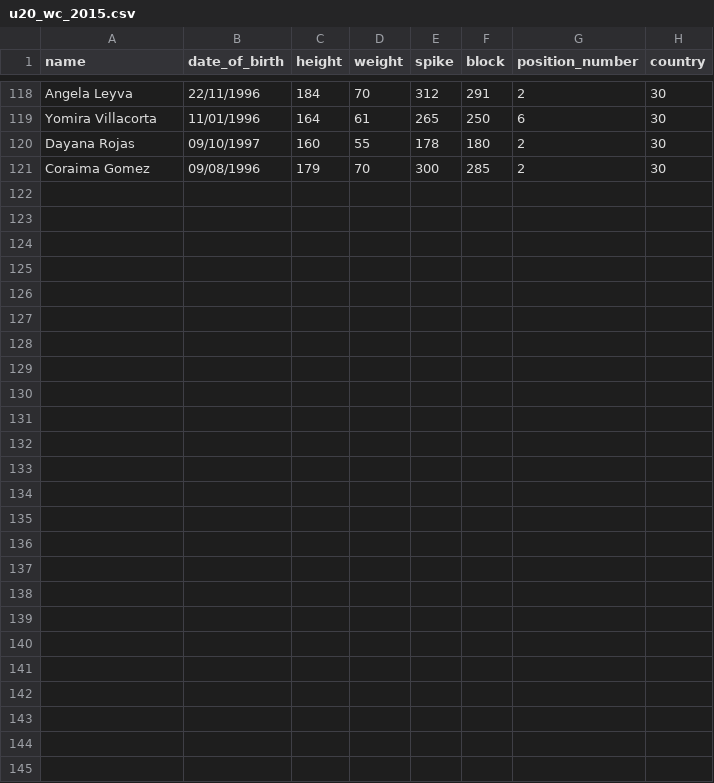
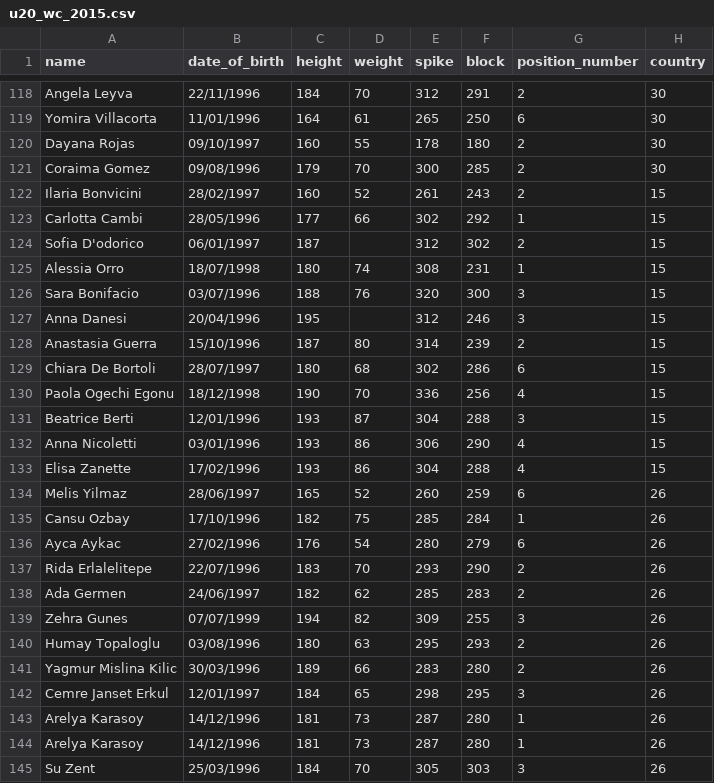
Before and after one commit to Zadigo/my_machine_learning, a CSV file: u20_wc_2015.csv, drawn as a sheet; only a part is shown, gaps mark what is left out; the diff names each change by its address in the sheet, - before the commit and + after, or states it on an @@ line.

Commit message:
Added Italy & Turkey // Missing Czech, Dominica, Taipei & Puerto Rico

```diff
--- a/u20_wc_2015.csv
+++ b/u20_wc_2015.csv
+row 122: Ilaria Bonvicini | 28/02/1997 | 160 | 52 | 261 | 243 | 2 | 15
+row 123: Carlotta Cambi | 28/05/1996 | 177 | 66 | 302 | 292 | 1 | 15
+row 124: Sofia D'odorico | 06/01/1997 | 187 |  | 312 | 302 | 2 | 15
+row 125: Alessia Orro | 18/07/1998 | 180 | 74 | 308 | 231 | 1 | 15
+row 126: Sara Bonifacio | 03/07/1996 | 188 | 76 | 320 | 300 | 3 | 15
+row 127: Anna Danesi | 20/04/1996 | 195 |  | 312 | 246 | 3 | 15
+row 128: Anastasia Guerra | 15/10/1996 | 187 | 80 | 314 | 239 | 2 | 15
+row 129: Chiara De Bortoli | 28/07/1997 | 180 | 68 | 302 | 286 | 6 | 15
+row 130: Paola Ogechi Egonu | 18/12/1998 | 190 | 70 | 336 | 256 | 4 | 15
+row 131: Beatrice Berti | 12/01/1996 | 193 | 87 | 304 | 288 | 3 | 15
+row 132: Anna Nicoletti | 03/01/1996 | 193 | 86 | 306 | 290 | 4 | 15
+row 133: Elisa Zanette | 17/02/1996 | 193 | 86 | 304 | 288 | 4 | 15
+row 134: Melis Yilmaz | 28/06/1997 | 165 | 52 | 260 | 259 | 6 | 26
+row 135: Cansu Ozbay | 17/10/1996 | 182 | 75 | 285 | 284 | 1 | 26
+row 136: Ayca Aykac | 27/02/1996 | 176 | 54 | 280 | 279 | 6 | 26
+row 137: Rida Erlalelitepe | 22/07/1996 | 183 | 70 | 293 | 290 | 2 | 26
+row 138: Ada Germen | 24/06/1997 | 182 | 62 | 285 | 283 | 2 | 26
+row 139: Zehra Gunes | 07/07/1999 | 194 | 82 | 309 | 255 | 3 | 26
+row 140: Humay Topaloglu | 03/08/1996 | 180 | 63 | 295 | 293 | 2 | 26
+row 141: Yagmur Mislina Kilic | 30/03/1996 | 189 | 66 | 283 | 280 | 2 | 26
+row 142: Cemre Janset Erkul | 12/01/1997 | 184 | 65 | 298 | 295 | 3 | 26
+row 143: Arelya Karasoy | 14/12/1996 | 181 | 73 | 287 | 280 | 1 | 26
+row 144: Arelya Karasoy | 14/12/1996 | 181 | 73 | 287 | 280 | 1 | 26
+row 145: Su Zent | 25/03/1996 | 184 | 70 | 305 | 303 | 3 | 26
```
